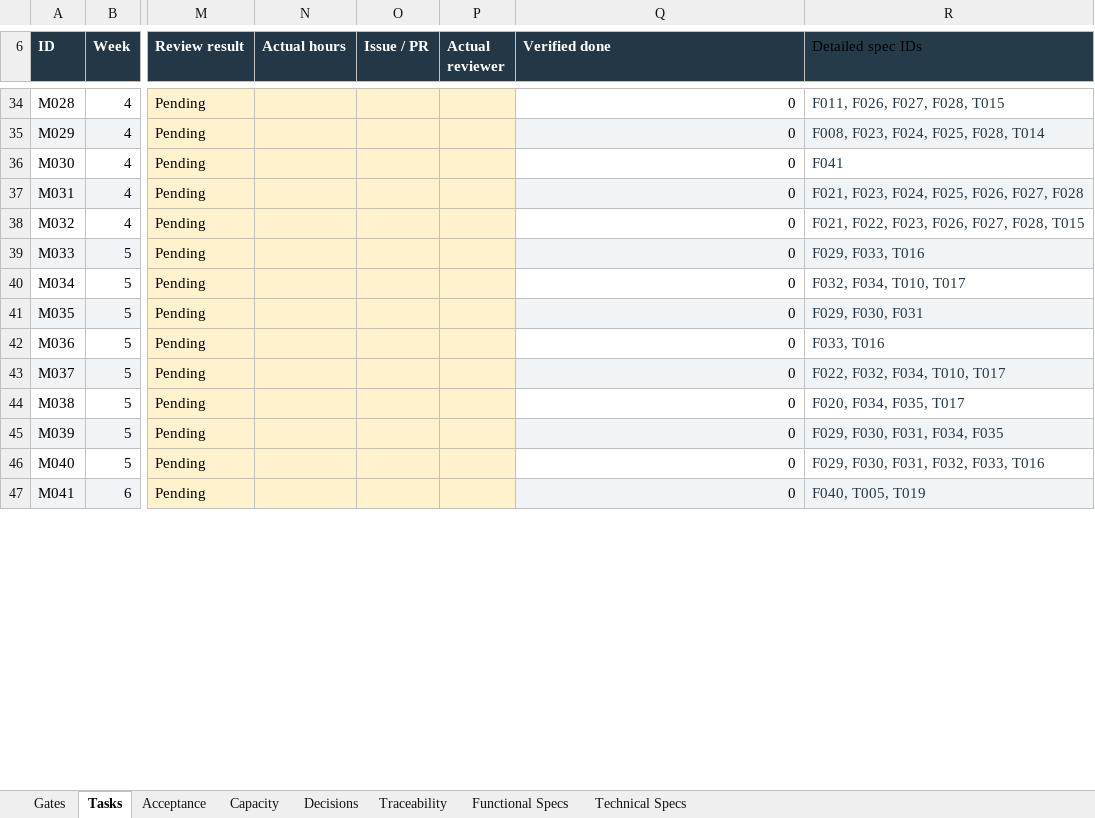
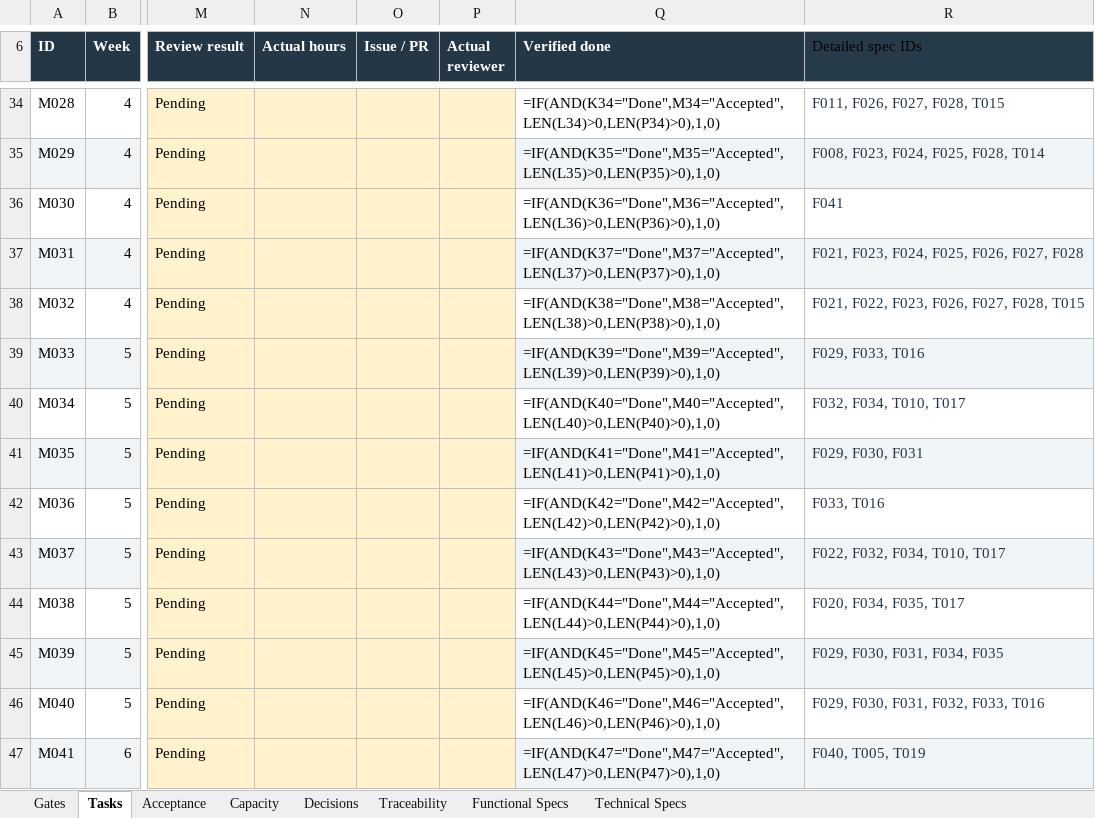
Before and after one commit to matrisathi/jananisaathi, an Excel workbook: docs/specifications/MatriSathi_Stage_Gate_Task_Tracker_with_FS_and_TS.xlsx, sheet Tasks, drawn as a sheet; only a part is shown, gaps mark what is left out; values as stored, in another font and other column widths than the file's, no borders; formulas without a stored value are shown as written; conditional formats and table styles not drawn; the diff covers the shown part only; the diff names each change by its address in the sheet, - before the commit and + after, or states it on an @@ line.

```diff
--- a/docs/specifications/MatriSathi_Stage_Gate_Task_Tracker_with_FS_and_TS.xlsx (sheet Tasks)
+++ b/docs/specifications/MatriSathi_Stage_Gate_Task_Tracker_with_FS_and_TS.xlsx (sheet Tasks)
-Q34 (Verified done): 0
+Q34 (Verified done): =IF(AND(K34="Done",M34="Accepted",LEN(L34)>0,LEN(P34)>0),1,0)
-Q35 (Verified done): 0
+Q35 (Verified done): =IF(AND(K35="Done",M35="Accepted",LEN(L35)>0,LEN(P35)>0),1,0)
-Q36 (Verified done): 0
+Q36 (Verified done): =IF(AND(K36="Done",M36="Accepted",LEN(L36)>0,LEN(P36)>0),1,0)
-Q37 (Verified done): 0
+Q37 (Verified done): =IF(AND(K37="Done",M37="Accepted",LEN(L37)>0,LEN(P37)>0),1,0)
-Q38 (Verified done): 0
+Q38 (Verified done): =IF(AND(K38="Done",M38="Accepted",LEN(L38)>0,LEN(P38)>0),1,0)
-Q39 (Verified done): 0
+Q39 (Verified done): =IF(AND(K39="Done",M39="Accepted",LEN(L39)>0,LEN(P39)>0),1,0)
-Q40 (Verified done): 0
+Q40 (Verified done): =IF(AND(K40="Done",M40="Accepted",LEN(L40)>0,LEN(P40)>0),1,0)
-Q41 (Verified done): 0
+Q41 (Verified done): =IF(AND(K41="Done",M41="Accepted",LEN(L41)>0,LEN(P41)>0),1,0)
-Q42 (Verified done): 0
+Q42 (Verified done): =IF(AND(K42="Done",M42="Accepted",LEN(L42)>0,LEN(P42)>0),1,0)
-Q43 (Verified done): 0
+Q43 (Verified done): =IF(AND(K43="Done",M43="Accepted",LEN(L43)>0,LEN(P43)>0),1,0)
-Q44 (Verified done): 0
+Q44 (Verified done): =IF(AND(K44="Done",M44="Accepted",LEN(L44)>0,LEN(P44)>0),1,0)
-Q45 (Verified done): 0
+Q45 (Verified done): =IF(AND(K45="Done",M45="Accepted",LEN(L45)>0,LEN(P45)>0),1,0)
-Q46 (Verified done): 0
+Q46 (Verified done): =IF(AND(K46="Done",M46="Accepted",LEN(L46)>0,LEN(P46)>0),1,0)
-Q47 (Verified done): 0
+Q47 (Verified done): =IF(AND(K47="Done",M47="Accepted",LEN(L47)>0,LEN(P47)>0),1,0)
```
Also changed, not shown: 54 edited cells elsewhere in this sheet, sheet Capacity, sheet Gates, sheet Acceptance, sheet Decisions, 19 other files.
